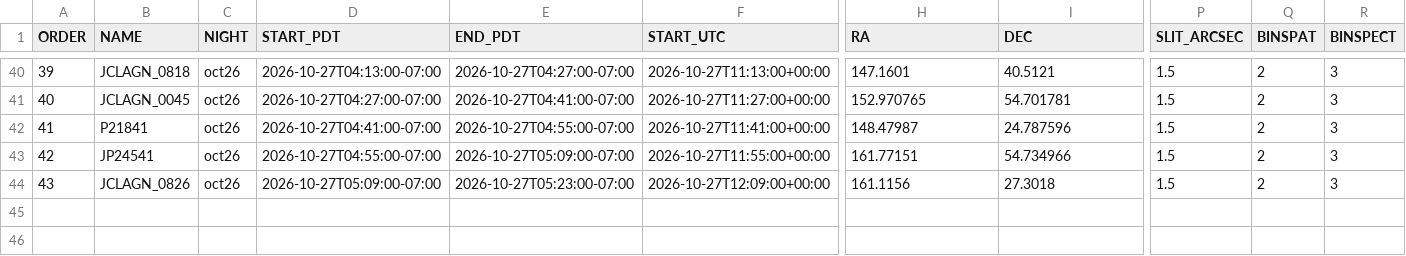
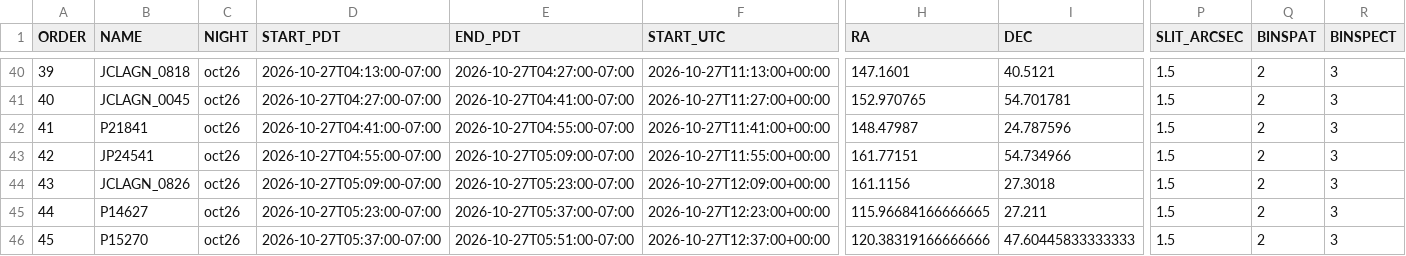
Before and after one commit to xoubish/CLAGN, a CSV file: docs/october/oct26_sequence.csv, drawn as a sheet; only a part is shown, gaps mark what is left out; rows hold the shown columns only; the diff names each change by its address in the sheet, - before the commit and + after, or states it on an @@ line.

```diff
--- a/docs/october/oct26_sequence.csv
+++ b/docs/october/oct26_sequence.csv
+row 45: 44 | P14627 | oct26 | 2026-10-27T05:23:00-07:00 | 2026-10-27T05:37:00-07:00 | 2026-10-27T12:23:00+00:00 | 115.96684166666665 | 27.211 | 1.5 | 2 | 3
+row 46: 45 | P15270 | oct26 | 2026-10-27T05:37:00-07:00 | 2026-10-27T05:51:00-07:00 | 2026-10-27T12:37:00+00:00 | 120.38319166666666 | 47.60445833333333 | 1.5 | 2 | 3
```
Also changed, not shown: docs/october/manual_visits.csv, docs/october/oct26_coordinates.csv, 5 other files.
